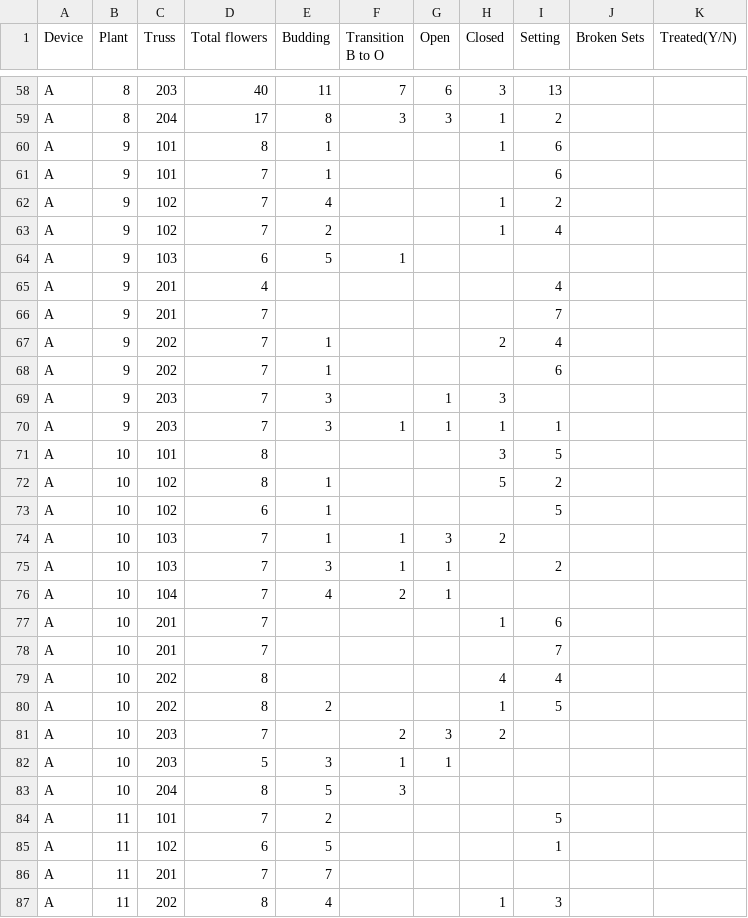
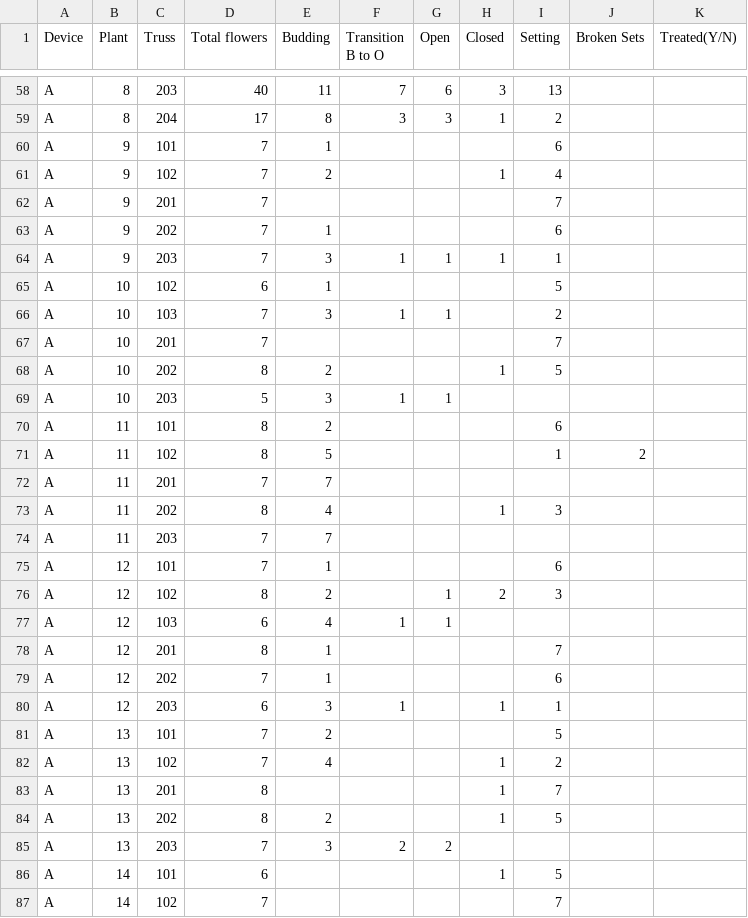
Before and after one commit to BeeyondPollination/tomato-data-analysis, a CSV file: 2016-03-18.csv, drawn as a sheet; only a part is shown, gaps mark what is left out; the shorter side is filled out with more unchanged rows; the diff covers the shown part only.

```diff
--- a/2016-03-18.csv
+++ b/2016-03-18.csv
@@ -59,28 +59,14 @@ A,8,203,40,11,7,6,3,13,,
 A,8,204,17,8,3,3,1,2,,
-A,9,101,8,1,,,1,6,,
 A,9,101,7,1,,,,6,,
-A,9,102,7,4,,,1,2,,
 A,9,102,7,2,,,1,4,,
-A,9,103,6,5,1,,,,,
-A,9,201,4,,,,,4,,
 A,9,201,7,,,,,7,,
-A,9,202,7,1,,,2,4,,
 A,9,202,7,1,,,,6,,
-A,9,203,7,3,,1,3,,,
 A,9,203,7,3,1,1,1,1,,
-A,10,101,8,,,,3,5,,
-A,10,102,8,1,,,5,2,,
 A,10,102,6,1,,,,5,,
-A,10,103,7,1,1,3,2,,,
 A,10,103,7,3,1,1,,2,,
-A,10,104,7,4,2,1,,,,
-A,10,201,7,,,,1,6,,
 A,10,201,7,,,,,7,,
-A,10,202,8,,,,4,4,,
 A,10,202,8,2,,,1,5,,
-A,10,203,7,,2,3,2,,,
 A,10,203,5,3,1,1,,,,
-A,10,204,8,5,3,,,,,
-A,11,101,7,2,,,,5,,
-A,11,102,6,5,,,,1,,
+A,11,101,8,2,,,,6,,
+A,11,102,8,5,,,,1,2,
 A,11,201,7,7,,,,,,
```
Also changed, not shown: 14 added rows elsewhere in this file, 2016-03-04.csv, 2016-03-07.csv, 3 other files.
